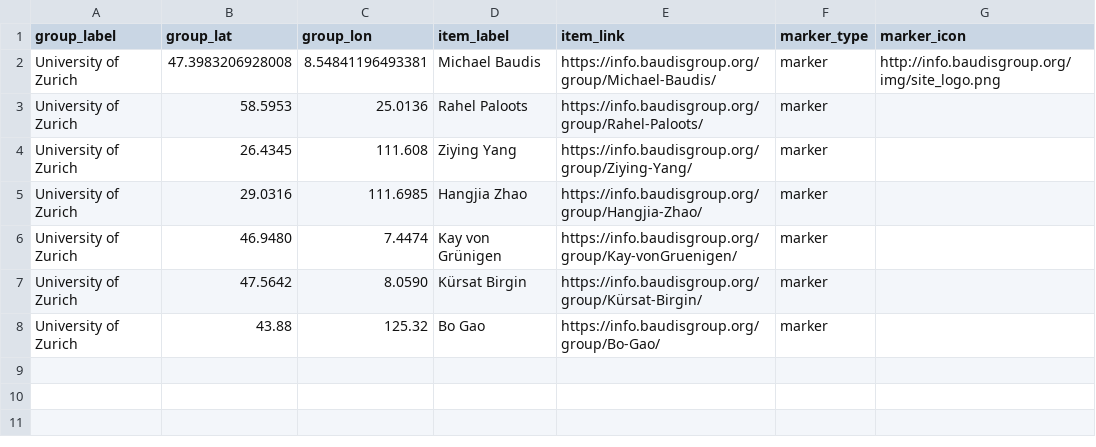
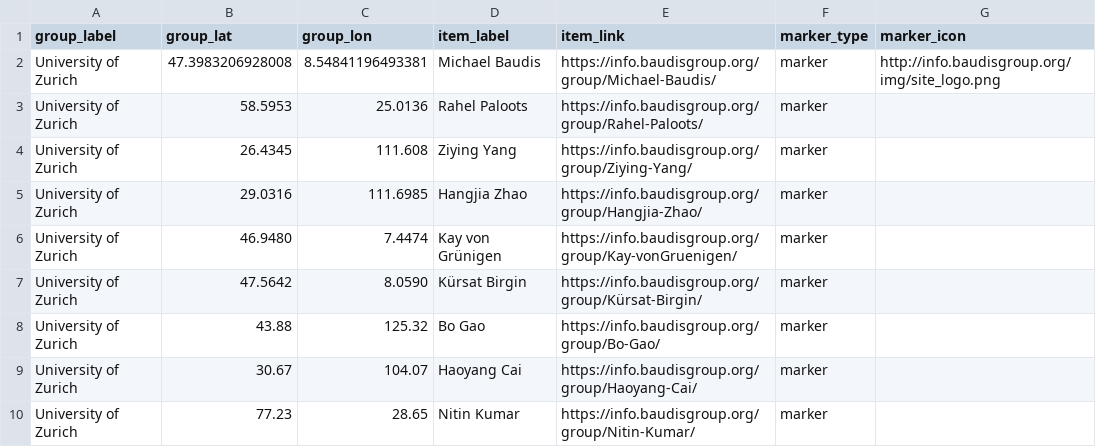
Before and after one commit to baudisgroup/baudisgroup.github.io, a TSV file: docs/group/people.tsv, drawn as a sheet.

Commit message:
Update people.tsv

```diff
--- a/docs/group/people.tsv
+++ b/docs/group/people.tsv
@@ -8 +8,3 @@ University of Zurich	47.5642	8.0590	Kürsat Birgin	https://info.baudisgroup.org/
 University of Zurich	43.88	125.32	Bo Gao	https://info.baudisgroup.org/group/Bo-Gao/	marker	
+University of Zurich	30.67	104.07	Haoyang Cai	https://info.baudisgroup.org/group/Haoyang-Cai/	marker	
+University of Zurich	77.23	28.65	Nitin Kumar	https://info.baudisgroup.org/group/Nitin-Kumar/	marker	
```
